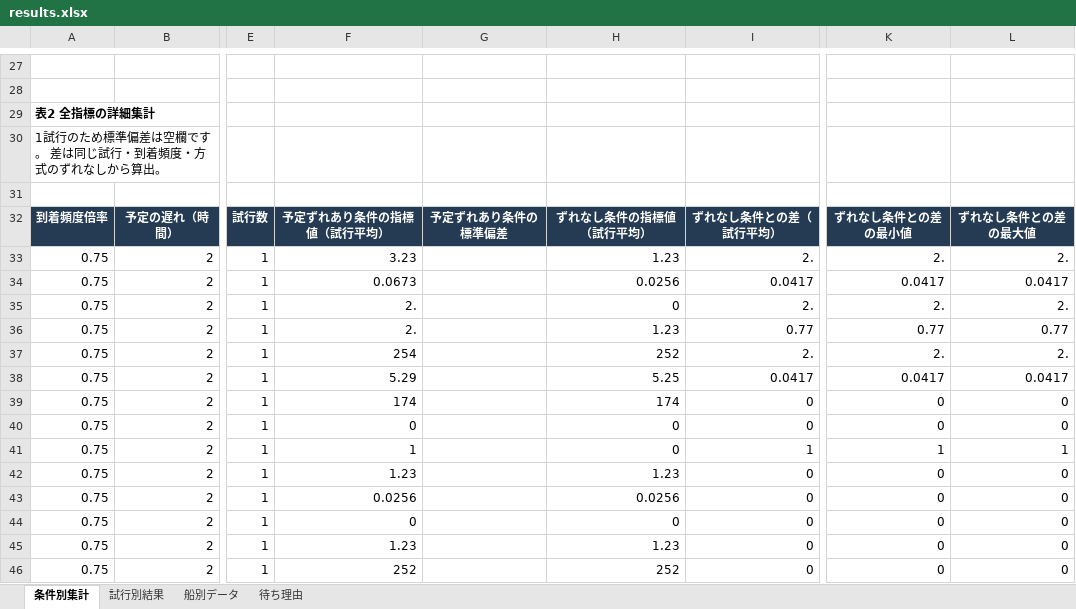
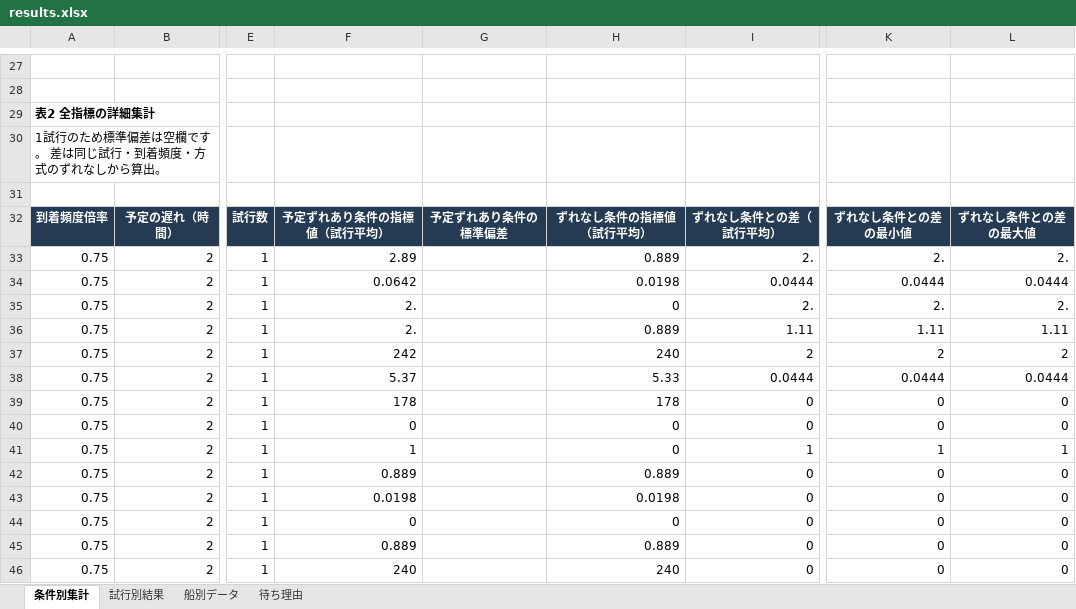
Before and after one commit to ryusukeke/thesis, an Excel workbook: results/results.xlsx, sheet 条件別集計, drawn as a sheet; only a part is shown, gaps mark what is left out; values as stored, in another font and other column widths than the file's, no borders; conditional formats and table styles not drawn; the diff covers the shown part only; the diff names each change by its address in the sheet, - before the commit and + after, or states it on an @@ line.

```diff
--- a/results/results.xlsx (sheet 条件別集計)
+++ b/results/results.xlsx (sheet 条件別集計)
-F33: 3.23
+F33: 2.89
-H33: 1.23
+H33: 0.889
-F34: 0.0673
+F34: 0.0642
-H34: 0.0256
+H34: 0.0198
-I34: 0.0417
+I34: 0.0444
-K34: 0.0417
+K34: 0.0444
-L34: 0.0417
+L34: 0.0444
-H36: 1.23
+H36: 0.889
-I36: 0.77
+I36: 1.11
-K36: 0.77
+K36: 1.11
-L36: 0.77
+L36: 1.11
-F37: 254
+F37: 242
-H37: 252
+H37: 240
-I37: 2.
+I37: 2
-K37: 2.
+K37: 2
-L37: 2.
+L37: 2
-F38: 5.29
+F38: 5.37
-H38: 5.25
+H38: 5.33
-I38: 0.0417
+I38: 0.0444
-K38: 0.0417
+K38: 0.0444
-L38: 0.0417
+L38: 0.0444
-F39: 174
+F39: 178
-H39: 174
+H39: 178
-F42: 1.23
+F42: 0.889
-H42: 1.23
+H42: 0.889
-F43: 0.0256
+F43: 0.0198
-H43: 0.0256
+H43: 0.0198
-F45: 1.23
+F45: 0.889
-H45: 1.23
+H45: 0.889
-F46: 252
+F46: 240
-H46: 252
+H46: 240
```
Also changed, not shown: 390 edited cells elsewhere in this sheet, sheet 待ち理由, sheet 船別データ, sheet 試行別結果, 16 other files.
